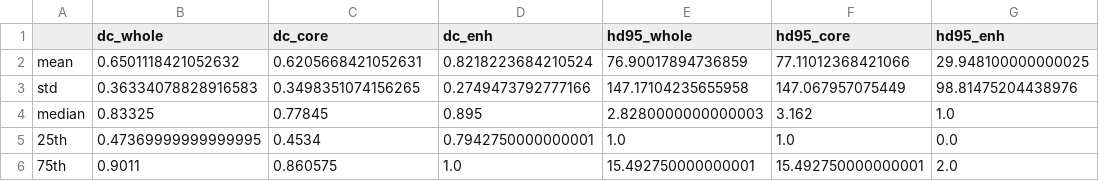
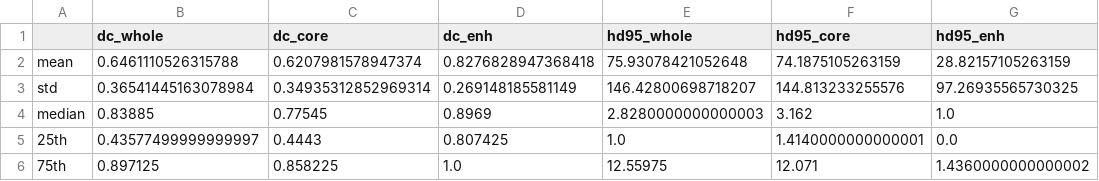
Before and after one commit to ZoraizQ/mlia-project, a CSV file: Task500_BrainTumor_test_ensemble_metrics.csv, drawn as a sheet.

```diff
--- a/Task500_BrainTumor_test_ensemble_metrics.csv
+++ b/Task500_BrainTumor_test_ensemble_metrics.csv
@@ -1,6 +1,6 @@
 ,dc_whole,dc_core,dc_enh,hd95_whole,hd95_core,hd95_enh
-mean,0.6501118421052632,0.6205668421052631,0.8218223684210524,76.90017894736859,77.11012368421066,29.948100000000025
-std,0.36334078828916583,0.3498351074156265,0.2749473792777166,147.17104235655958,147.067957075449,98.81475204438976
-median,0.83325,0.77845,0.895,2.8280000000000003,3.162,1.0
-25th,0.47369999999999995,0.4534,0.7942750000000001,1.0,1.0,0.0
-75th,0.9011,0.860575,1.0,15.492750000000001,15.492750000000001,2.0
+mean,0.6461110526315788,0.6207981578947374,0.8276828947368418,75.93078421052648,74.1875105263159,28.82157105263159
+std,0.36541445163078984,0.34935312852969314,0.269148185581149,146.42800698718207,144.813233255576,97.26935565730325
+median,0.83885,0.77545,0.8969,2.8280000000000003,3.162,1.0
+25th,0.43577499999999997,0.4443,0.807425,1.0,1.4140000000000001,0.0
+75th,0.897125,0.858225,1.0,12.55975,12.071,1.4360000000000002
```
Also changed, not shown: Task500_BrainTumor_train_metrics.csv, 19 other files.
